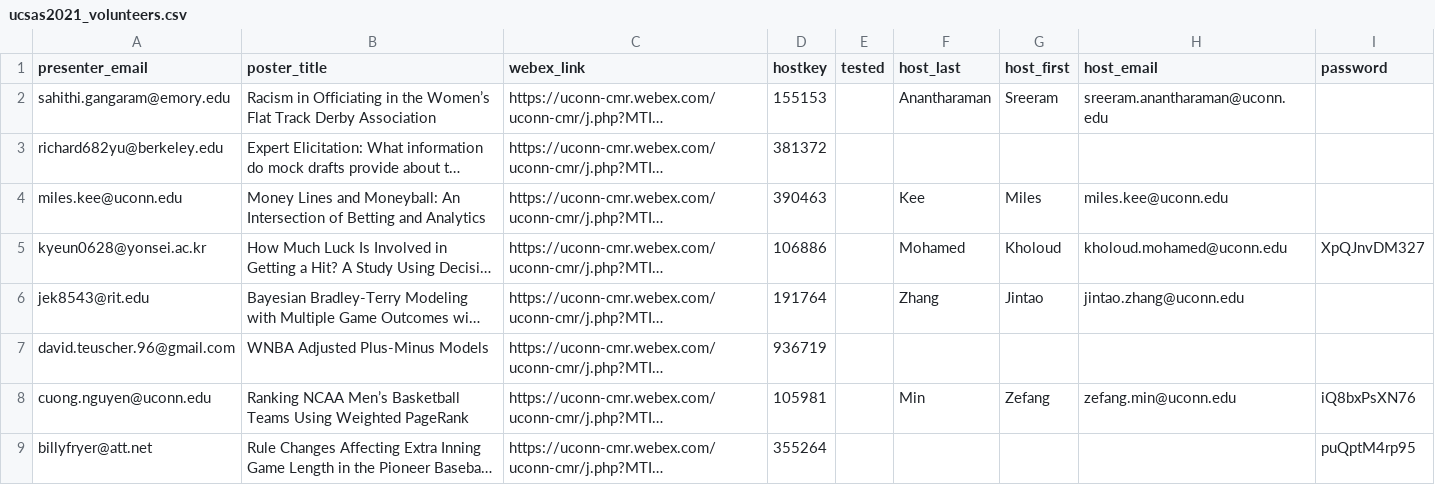
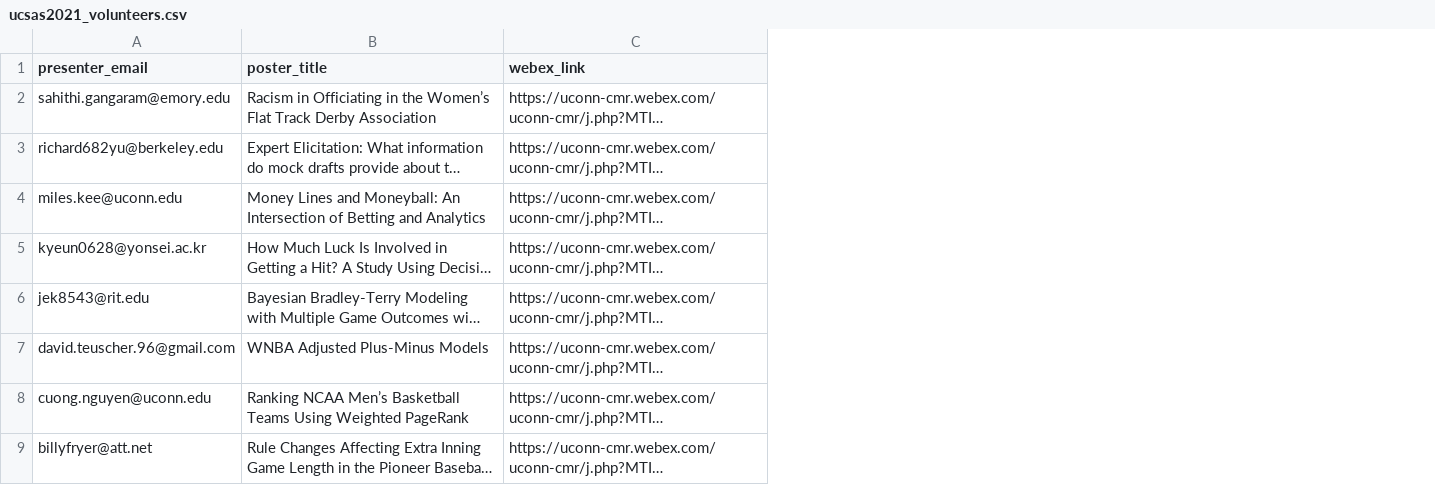
Before and after one commit to jun-yan/ids, a CSV file: notes/data/ucsas2021_volunteers.csv, drawn as a sheet; only a part is shown; long unchanged cells end in …; the diff names each change by its address in the sheet, - before the commit and + after, or states it on an @@ line.

Commit message:
only kept needed columns of ucsas2021_volunteer.csv

```diff
--- a/notes/data/ucsas2021_volunteers.csv
+++ b/notes/data/ucsas2021_volunteers.csv
-column D (hostkey), rows 2-9: 155153 | 381372 | 390463 | 106886 | 191764 | 936719 | 105981 | 355264
-column E (tested), empty
-column F (host_last), rows 2-8: Anantharaman |  | Kee | Mohamed | Zhang |  | Min
-column G (host_first), rows 2-8: Sreeram |  | Miles | Kholoud | Jintao |  | Zefang
-column H (host_email), rows 2-8: sreeram.anantharaman@uconn.edu |  | miles.kee@uconn.edu | kholoud.mohamed@uconn.edu | jintao.zhang@uconn.edu |  | zefang.min@uconn.edu
-column I (password), rows 5-9: XpQJnvDM327 |  |  | iQ8bxPsXN76 | puQptM4rp95
```
